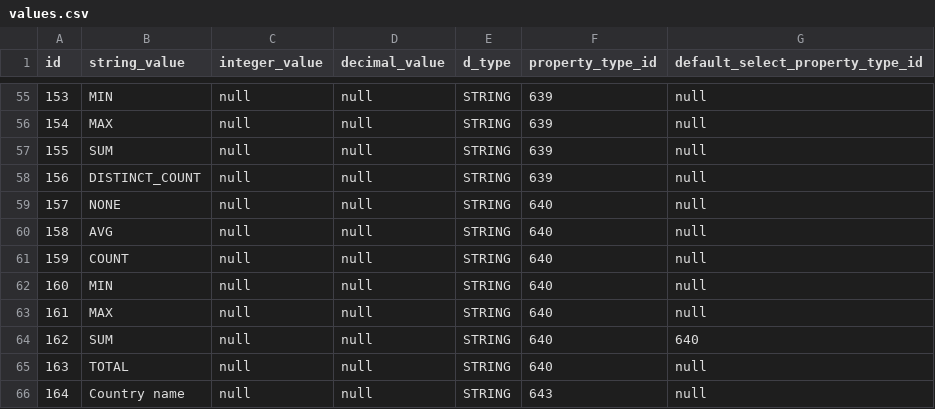
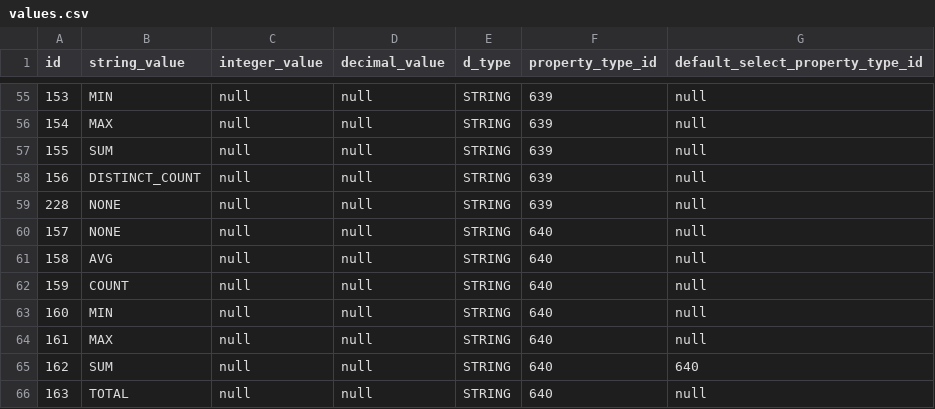
Before and after one commit to viz-centric/flair-bi, a CSV file: src/main/resources/config/liquibase/seed/values.csv, drawn as a sheet; only a part is shown, gaps mark what is left out; the shorter side is filled out with more unchanged rows; the diff names each change by its address in the sheet, - before the commit and + after, or states it on an @@ line.

Commit message:
None-aggregate-type

```diff
--- a/src/main/resources/config/liquibase/seed/values.csv
+++ b/src/main/resources/config/liquibase/seed/values.csv
+row 59: 228 | NONE | null | null | STRING | 639 | null
```
Also changed, not shown: 2 other files.
